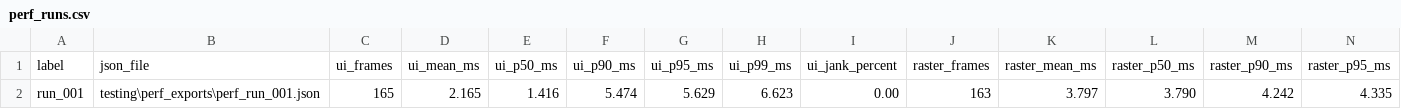
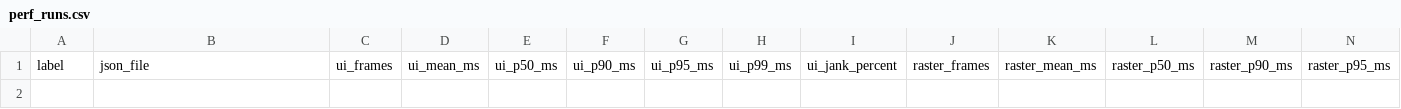
Before and after one commit to mrmcwrong/MakeUp, a CSV file: testing/perf_runs.csv, drawn as a sheet; only a part is shown; rows hold the shown columns only; the diff names each change by its address in the sheet, - before the commit and + after, or states it on an @@ line.

```diff
--- a/testing/perf_runs.csv
+++ b/testing/perf_runs.csv
-row 2: run_001 | testing\perf_exports\perf_run_001.json | 165 | 2.165 | 1.416 | 5.474 | 5.629 | 6.623 | 0.00 | 163 | 3.797 | 3.790 | 4.242 | 4.335
```
Also changed, not shown: 51 other files.
